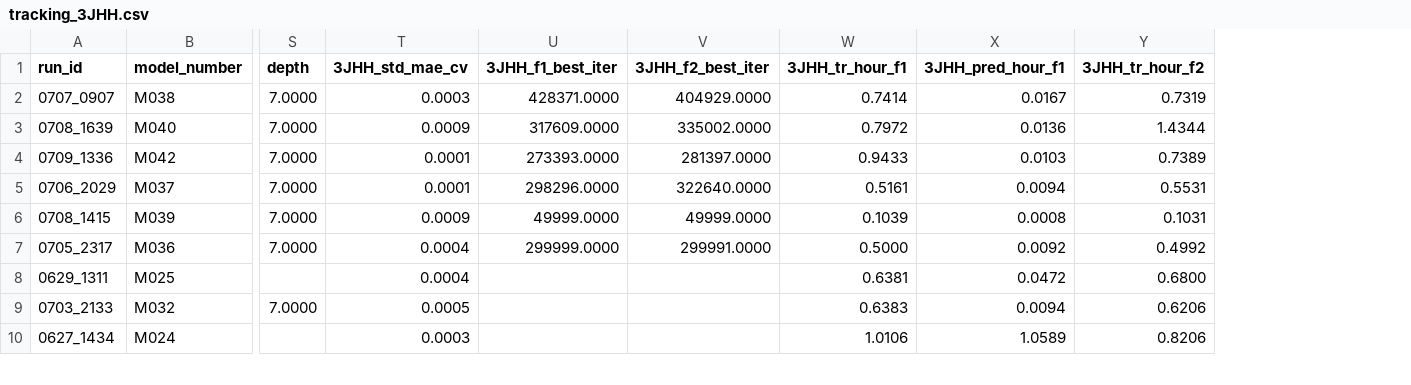
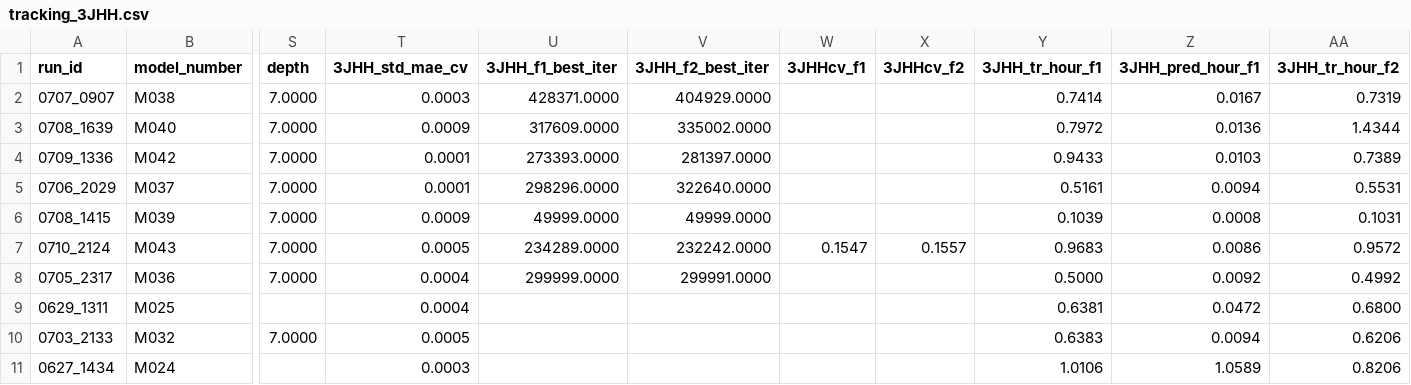
Before and after one commit to RobMulla/kaggle-champs-2019, a CSV file: tracking/tracking_3JHH.csv, drawn as a sheet; only a part is shown, gaps mark what is left out; rows hold the shown columns only; the diff names each change by its address in the sheet, - before the commit and + after, or states it on an @@ line.

```diff
--- a/tracking/tracking_3JHH.csv
+++ b/tracking/tracking_3JHH.csv
+column W (3JHHcv_f1), empty
+column X (3JHHcv_f2), empty
+row 7: 0710_2124 | M043 | 7.0000 | 0.0005 | 234289.0000 | 232242.0000 | 0.1547 | 0.1557 | 0.9683 | 0.0086 | 0.9572
```
Also changed, not shown: tracking/tracking.csv, tracking/tracking_1JHC.csv, 7 other files.
